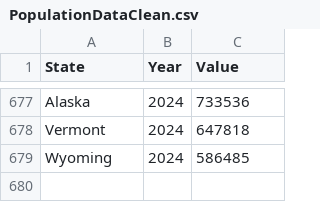
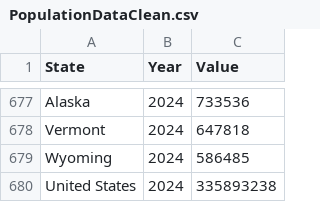
Before and after one commit to dataviscourse2024/group-project-urban-growth-visualization, a CSV file: data/PopulationDataClean.csv, drawn as a sheet; only a part is shown, gaps mark what is left out.

Commit message:
fixed saturation issue with population and job growth maps
Issue was color map was considering the row of the US as the maximum.

```diff
--- a/data/PopulationDataClean.csv
+++ b/data/PopulationDataClean.csv
@@ -679 +679,2 @@ Vermont,2024,647818
 Wyoming,2024,586485
+United States,2024,335893238
```
Also changed, not shown: 1 other file.
